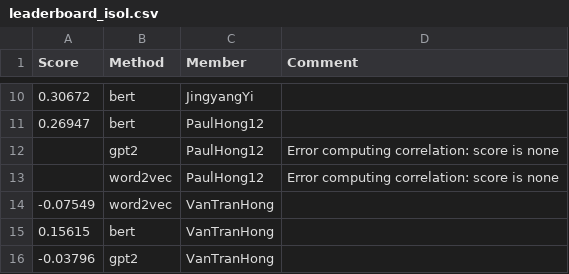
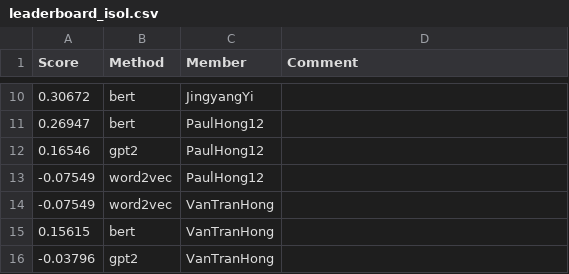
Before and after one commit to UChi-CI/data-37712-win25-leaderboard, a CSV file: assignment-3-leaderboard/leaderboard_isol.csv, drawn as a sheet; only a part is shown, gaps mark what is left out.

Commit message:
Leaderboard Update

```diff
--- a/assignment-3-leaderboard/leaderboard_isol.csv
+++ b/assignment-3-leaderboard/leaderboard_isol.csv
@@ -11,4 +11,4 @@ Score,Method,Member,Comment
 0.26947,bert,PaulHong12,
-,gpt2,PaulHong12,Error computing correlation: score is none
-,word2vec,PaulHong12,Error computing correlation: score is none
+0.16546,gpt2,PaulHong12,
+-0.07549,word2vec,PaulHong12,
 -0.07549,word2vec,VanTranHong,
```
